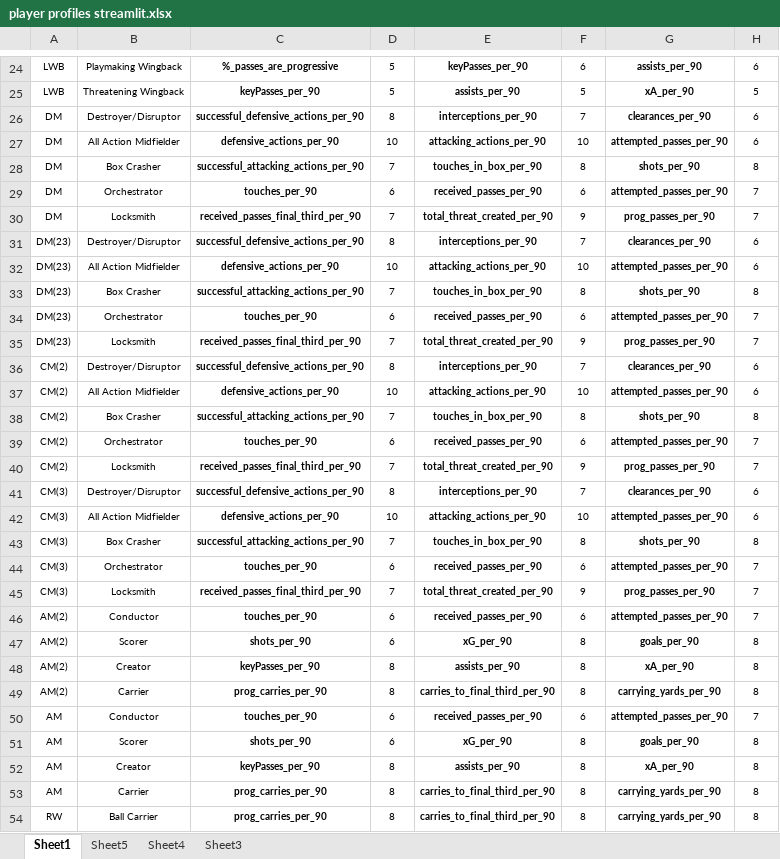
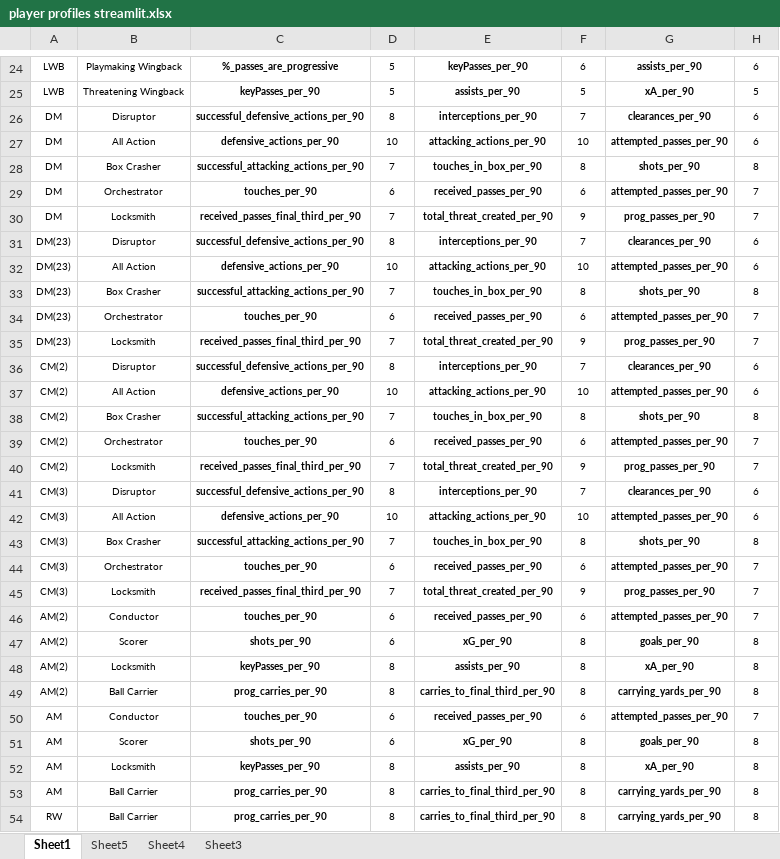
Before and after one commit to kwashaf/dashboard, an Excel workbook: player profiles streamlit.xlsx, sheet Sheet1, drawn as a sheet; only a part is shown, gaps mark what is left out; values as stored, in another font and other column widths than the file's, no borders; the diff names each change by its address in the sheet, - before the commit and + after, or states it on an @@ line.

Commit message:
Add files via upload

```diff
--- a/player profiles streamlit.xlsx (sheet Sheet1)
+++ b/player profiles streamlit.xlsx (sheet Sheet1)
-B26: Destroyer/Disruptor
+B26: Disruptor
-B27: All Action Midfielder
+B27: All Action
-B31: Destroyer/Disruptor
+B31: Disruptor
-B32: All Action Midfielder
+B32: All Action
-B36: Destroyer/Disruptor
+B36: Disruptor
-B37: All Action Midfielder
+B37: All Action
-B41: Destroyer/Disruptor
+B41: Disruptor
-B42: All Action Midfielder
+B42: All Action
-B48: Creator
+B48: Locksmith
-B49: Carrier
+B49: Ball Carrier
-B52: Creator
+B52: Locksmith
-B53: Carrier
+B53: Ball Carrier
```
